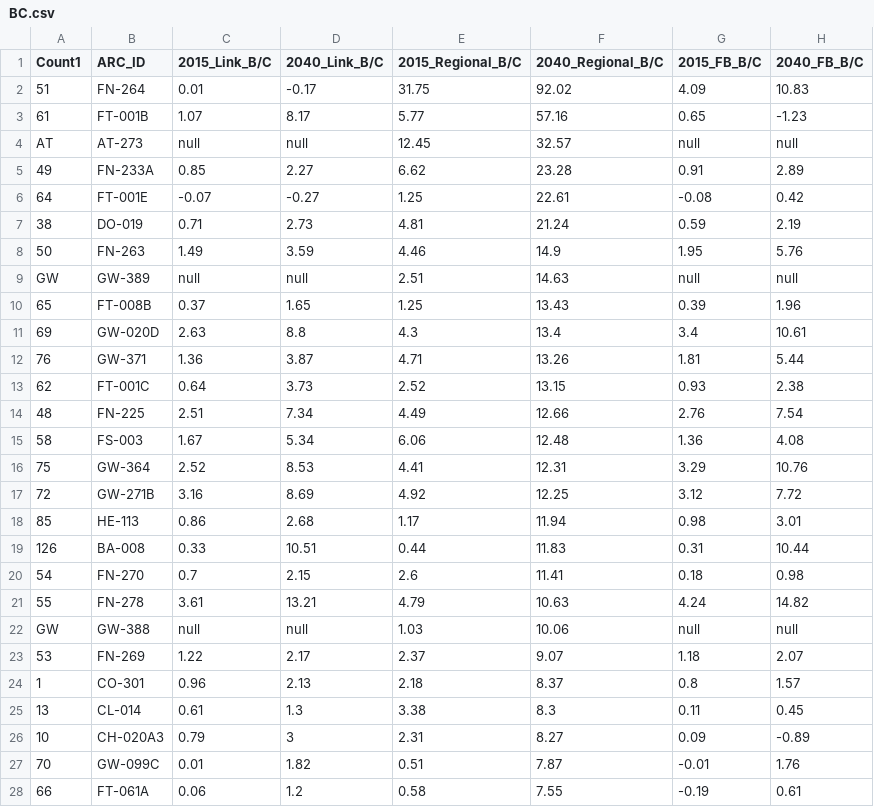
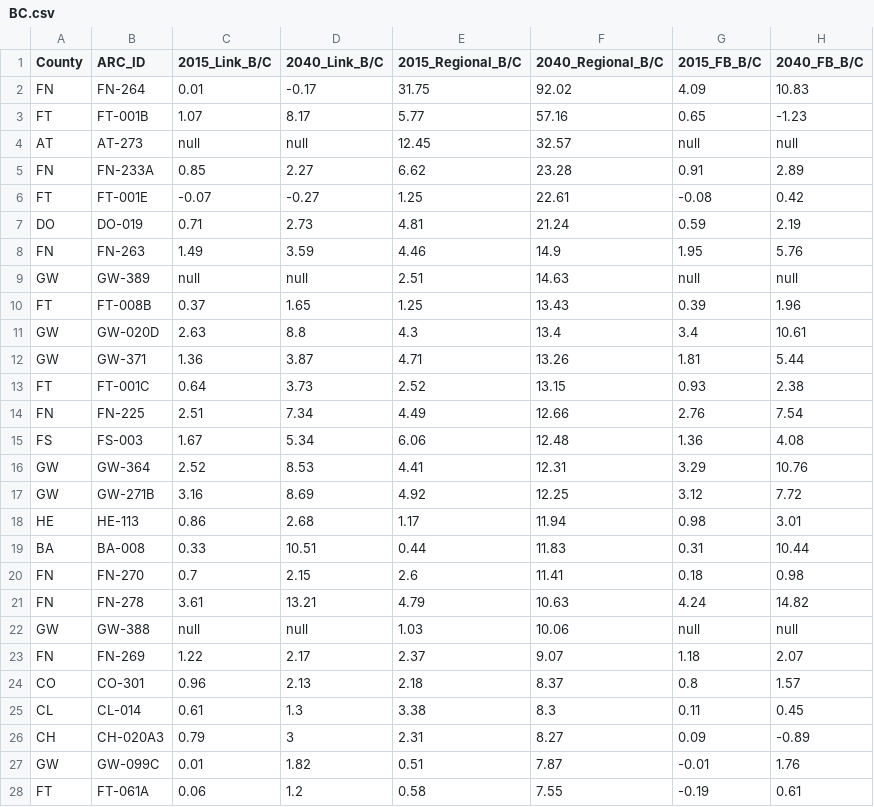
Before and after one commit to lslangley/ProjectEval, a CSV file: BC.csv, drawn as a sheet; only a part is shown; the diff covers the shown part only; the diff names each change by its address in the sheet, - before the commit and + after, or states it on an @@ line.

Commit message:
County field added

```diff
--- a/BC.csv
+++ b/BC.csv
-A1: Count1
+A1: County
-A2 (County): 51
+A2 (County): FN
-A3 (County): 61
+A3 (County): FT
-A5 (County): 49
+A5 (County): FN
-A6 (County): 64
+A6 (County): FT
-A7 (County): 38
+A7 (County): DO
-A8 (County): 50
+A8 (County): FN
-A10 (County): 65
+A10 (County): FT
-A11 (County): 69
+A11 (County): GW
-A12 (County): 76
+A12 (County): GW
-A13 (County): 62
+A13 (County): FT
-A14 (County): 48
+A14 (County): FN
-A15 (County): 58
+A15 (County): FS
-A16 (County): 75
+A16 (County): GW
-A17 (County): 72
+A17 (County): GW
-A18 (County): 85
+A18 (County): HE
-A19 (County): 126
+A19 (County): BA
-A20 (County): 54
+A20 (County): FN
-A21 (County): 55
+A21 (County): FN
-A23 (County): 53
+A23 (County): FN
-A24 (County): 1
+A24 (County): CO
-A25 (County): 13
+A25 (County): CL
-A26 (County): 10
+A26 (County): CH
-A27 (County): 70
+A27 (County): GW
-A28 (County): 66
+A28 (County): FT
```
Also changed, not shown: 85 edited cells elsewhere in this file.
